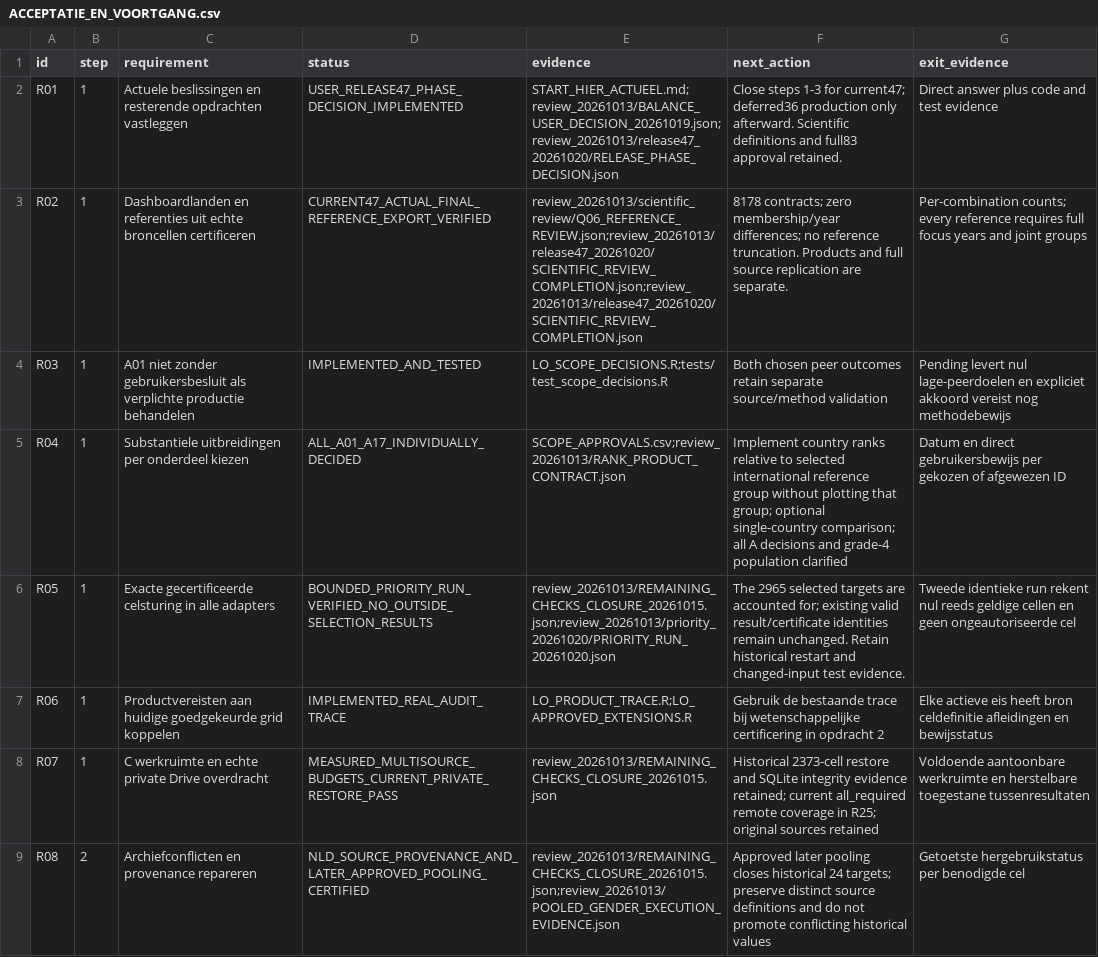
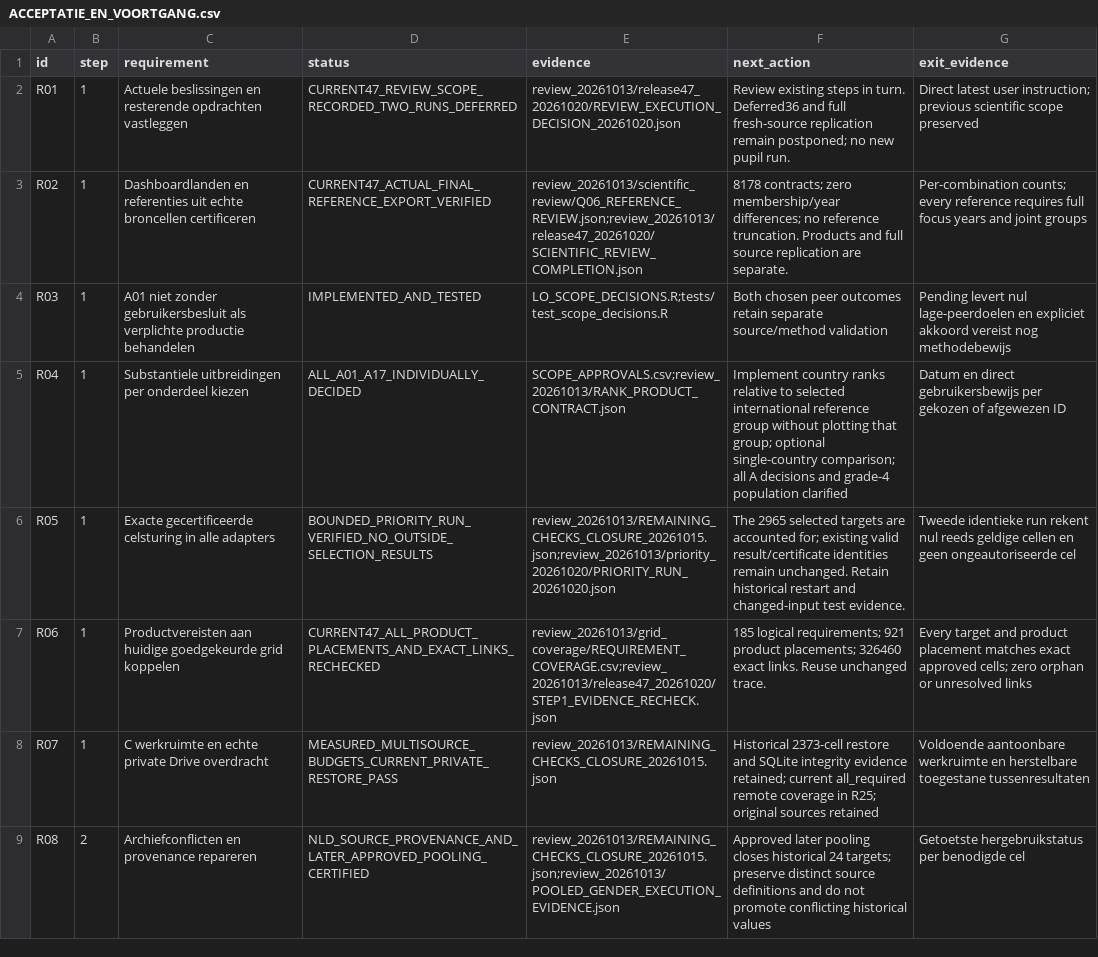
Before and after one commit to Netherlands-Opportunity-Lab/Learning-Outcomes, a CSV file: 06_pipeline/ACCEPTATIE_EN_VOORTGANG.csv, drawn as a sheet; only a part is shown; the diff covers the shown part only.

```diff
--- a/06_pipeline/ACCEPTATIE_EN_VOORTGANG.csv
+++ b/06_pipeline/ACCEPTATIE_EN_VOORTGANG.csv
@@ -1,4 +1,4 @@
 id,step,requirement,status,evidence,next_action,exit_evidence
-R01,1,Actuele beslissingen en resterende opdrachten vastleggen,USER_RELEASE47_PHASE_DECISION_IMPLEMENTED,START_HIER_ACTUEEL.md;review_20261013/BALANCE_USER_DECISION_20261019.json;review_20261013/release47_20261020/RELEASE_PHASE_DECISION.json,Close steps 1-3 for current47; deferred36 production only afterward. Scientific definitions and full83 approval retained.,Direct answer plus code and test evidence
-R02,1,Dashboardlanden en referenties uit echte broncellen certificeren,CURRENT47_ACTUAL_FINAL_REFERENCE_EXPORT_VERIFIED,review_20261013/scientific_review/Q06_REFERENCE_REVIEW.json;review_20261013/release47_20261020/SCIENTIFIC_REVIEW_COMPLETION.json;review_20261013/release47_20261020/SCIENTIFIC_REVIEW_COMPLETION.json,8178 contracts; zero membership/year differences; no reference truncation. Products and full source replication are separate.,Per-combination counts; every reference requires full focus years and joint groups
+R01,1,Actuele beslissingen en resterende opdrachten vastleggen,CURRENT47_REVIEW_SCOPE_RECORDED_TWO_RUNS_DEFERRED,review_20261013/release47_20261020/REVIEW_EXECUTION_DECISION_20261020.json,Review existing steps in turn. Deferred36 and full fresh-source replication remain postponed; no new pupil run.,Direct latest user instruction; previous scientific scope preserved
+R02,1,Dashboardlanden en referenties uit echte broncellen certificeren,CURRENT47_ACTUAL_FINAL_REFERENCE_EXPORT_VERIFIED,review_20261013/scientific_review/Q06_REFERENCE_REVIEW.json;review_20261013/release47_20261020/SCIENTIFIC_REVIEW_COMPLETION.json,8178 contracts; zero membership/year differences; no reference truncation. Products and full source replication are separate.,Per-combination counts; every reference requires full focus years and joint groups
 R03,1,A01 niet zonder gebruikersbesluit als verplichte productie behandelen,IMPLEMENTED_AND_TESTED,LO_SCOPE_DECISIONS.R;tests/test_scope_decisions.R,Both chosen peer outcomes retain separate source/method validation,Pending levert nul lage-peerdoelen en expliciet akkoord vereist nog methodebewijs
@@ -6,3 +6,3 @@ R04,1,Substantiele uitbreidingen per onderdeel kiezen,ALL_A01_A17_INDIVIDUALLY_D
 R05,1,Exacte gecertificeerde celsturing in alle adapters,BOUNDED_PRIORITY_RUN_VERIFIED_NO_OUTSIDE_SELECTION_RESULTS,review_20261013/REMAINING_CHECKS_CLOSURE_20261015.json;review_20261013/priority_20261020/PRIORITY_RUN_20261020.json,The 2965 selected targets are accounted for; existing valid result/certificate identities remain unchanged. Retain historical restart and changed-input test evidence.,Tweede identieke run rekent nul reeds geldige cellen en geen ongeautoriseerde cel
-R06,1,Productvereisten aan huidige goedgekeurde grid koppelen,IMPLEMENTED_REAL_AUDIT_TRACE,LO_PRODUCT_TRACE.R;LO_APPROVED_EXTENSIONS.R,Gebruik de bestaande trace bij wetenschappelijke certificering in opdracht 2,Elke actieve eis heeft bron celdefinitie afleidingen en bewijsstatus
+R06,1,Productvereisten aan huidige goedgekeurde grid koppelen,CURRENT47_ALL_PRODUCT_PLACEMENTS_AND_EXACT_LINKS_RECHECKED,review_20261013/grid_coverage/REQUIREMENT_COVERAGE.csv;review_20261013/release47_20261020/STEP1_EVIDENCE_RECHECK.json,185 logical requirements; 921 product placements; 326460 exact links. Reuse unchanged trace.,Every target and product placement matches exact approved cells; zero orphan or unresolved links
 R07,1,C werkruimte en echte private Drive overdracht,MEASURED_MULTISOURCE_BUDGETS_CURRENT_PRIVATE_RESTORE_PASS,review_20261013/REMAINING_CHECKS_CLOSURE_20261015.json,Historical 2373-cell restore and SQLite integrity evidence retained; current all_required remote coverage in R25; original sources retained,Voldoende aantoonbare werkruimte en herstelbare toegestane tussenresultaten
```
Also changed, not shown: 21 edited cells elsewhere in this file, 06_pipeline/review_20261013/IMPLEMENTATION_ISSUES.csv, 16 other files.
